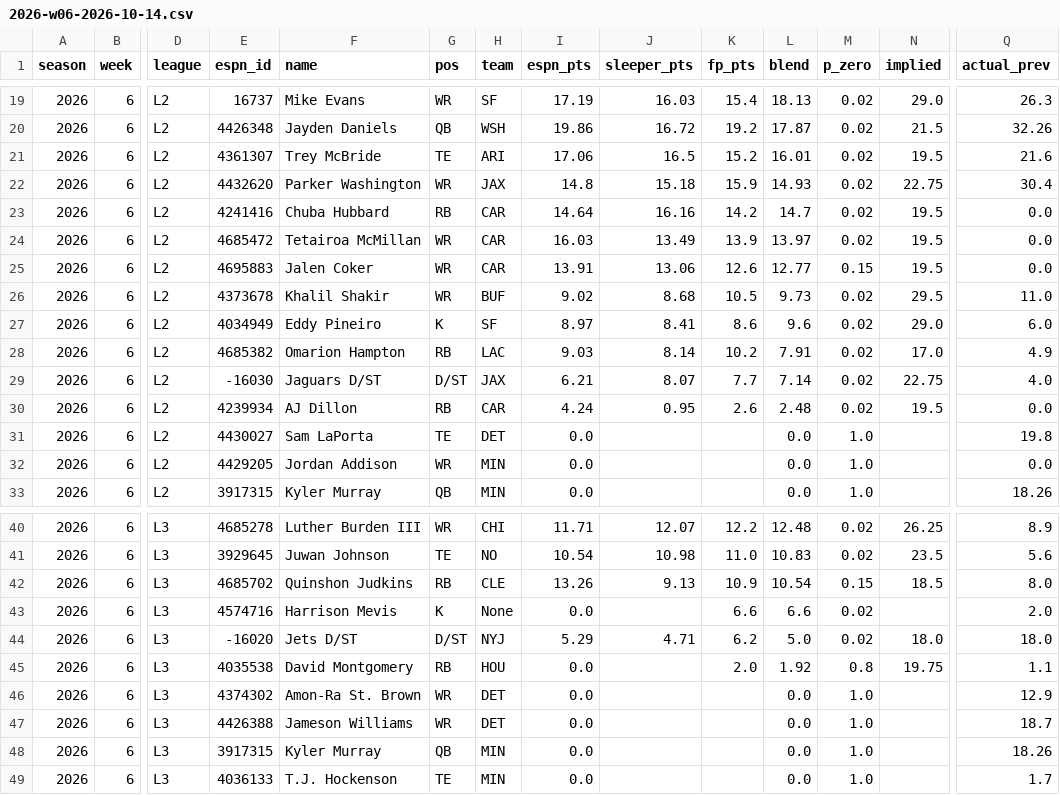
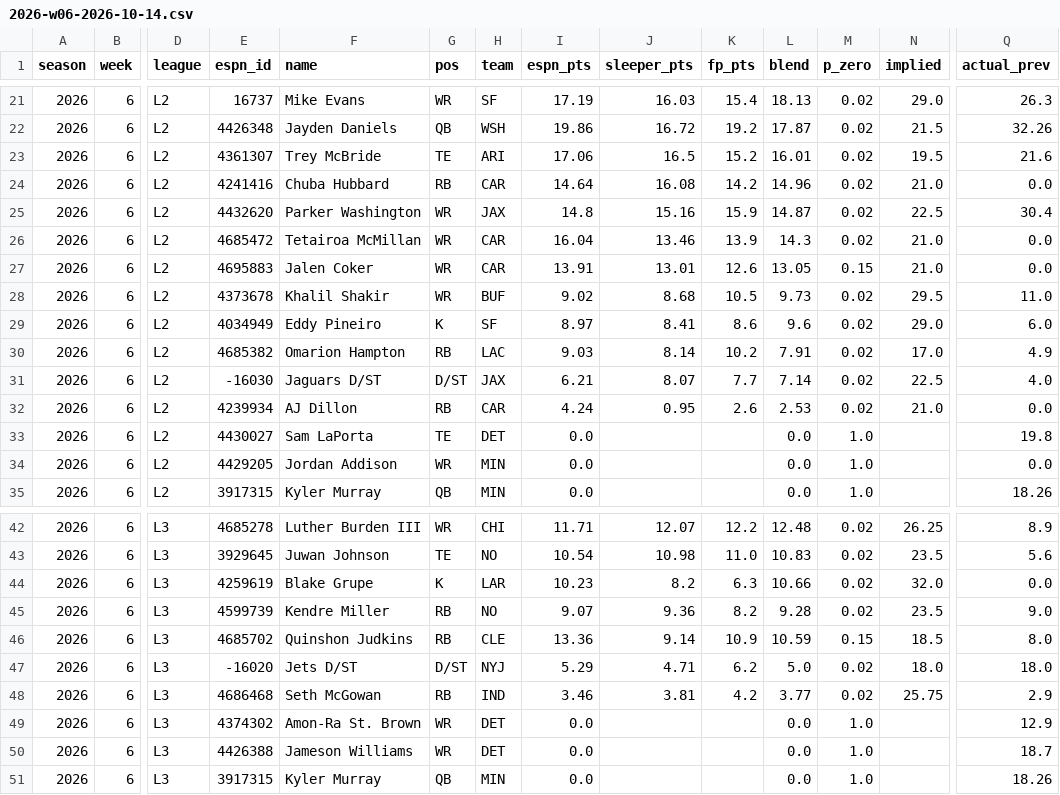
Before and after one commit to JXN-FPU/fantasy, a CSV file: data/projlog/2026-w06-2026-10-14.csv, drawn as a sheet; only a part is shown, gaps mark what is left out; removed rows and columns are numbered as before the commit, all else as after; rows hold the shown columns only; the diff covers the shown part only; the diff names each change by its address in the sheet, - before the commit and + after, or states it on an @@ line.

Commit message:
projlog: week 6 2026-10-14 (regenerated)

```diff
--- a/data/projlog/2026-w06-2026-10-14.csv
+++ b/data/projlog/2026-w06-2026-10-14.csv
-row 22: 2026 | 6 | L2 | 4432620 | Parker Washington | WR | JAX | 14.8 | 15.18 | 15.9 | 14.93 | 0.02 | 22.75 | 30.4
-J24 (sleeper_pts): 16.16
+J24 (sleeper_pts): 16.08
-L24 (blend): 14.7
+L24 (blend): 14.96
-N24 (implied): 19.5
+N24 (implied): 21.0
+row 25: 2026 | 6 | L2 | 4432620 | Parker Washington | WR | JAX | 14.8 | 15.16 | 15.9 | 14.87 | 0.02 | 22.5 | 30.4
-I26 (espn_pts): 16.03
+I26 (espn_pts): 16.04
-J26 (sleeper_pts): 13.49
+J26 (sleeper_pts): 13.46
-L26 (blend): 13.97
+L26 (blend): 14.3
-N26:N27 (implied): 19.5
+N26:N27 (implied): 21.0
-J27 (sleeper_pts): 13.06
+J27 (sleeper_pts): 13.01
-L27 (blend): 12.77
+L27 (blend): 13.05
-N31 (implied): 22.75
+N31 (implied): 22.5
-L32 (blend): 2.48
+L32 (blend): 2.53
-N32 (implied): 19.5
+N32 (implied): 21.0
+row 44: 2026 | 6 | L3 | 4259619 | Blake Grupe | K | LAR | 10.23 | 8.2 | 6.3 | 10.66 | 0.02 | 32.0 | 0.0
+row 45: 2026 | 6 | L3 | 4599739 | Kendre Miller | RB | NO | 9.07 | 9.36 | 8.2 | 9.28 | 0.02 | 23.5 | 9.0
-I46 (espn_pts): 13.26
+I46 (espn_pts): 13.36
-J46 (sleeper_pts): 9.13
+J46 (sleeper_pts): 9.14
-L46 (blend): 10.54
+L46 (blend): 10.59
-row 43: 2026 | 6 | L3 | 4574716 | Harrison Mevis | K | None | 0.0 |  | 6.6 | 6.6 | 0.02 |  | 2.0
-E48 (espn_id): 4035538
+E48 (espn_id): 4686468
-F48 (name): David Montgomery
+F48 (name): Seth McGowan
-H48 (team): HOU
+H48 (team): IND
-I48 (espn_pts): 0.0
+I48 (espn_pts): 3.46
-J48 (sleeper_pts): (empty)
+J48 (sleeper_pts): 3.81
-K48 (fp_pts): 2.0
+K48 (fp_pts): 4.2
-L48 (blend): 1.92
+L48 (blend): 3.77
-M48 (p_zero): 0.8
+M48 (p_zero): 0.02
-N48 (implied): 19.75
+N48 (implied): 25.75
-Q48 (actual_prev): 1.1
+Q48 (actual_prev): 2.9
-row 49: 2026 | 6 | L3 | 4036133 | T.J. Hockenson | TE | MIN | 0.0 |  |  | 0.0 | 1.0 |  | 1.7
```
Also changed, not shown: 2 added rows and 17 edited cells elsewhere in this file, 3 other files.
